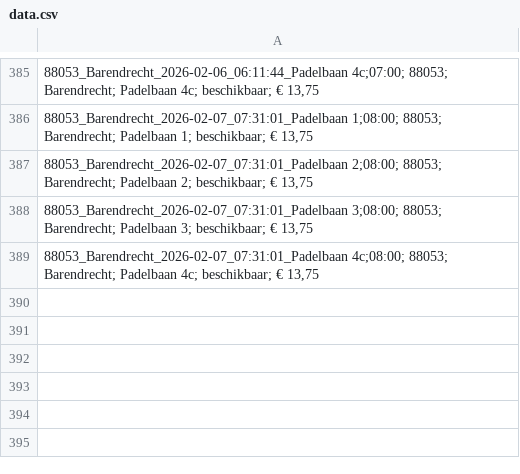
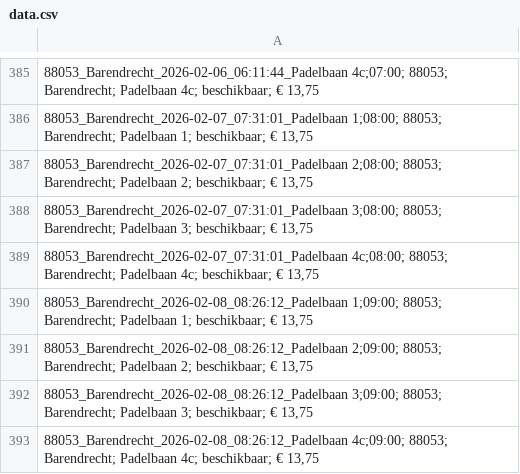
Before and after one commit to peterBakker1989/ProjectPedel, a CSV file: results/data.csv, drawn as a sheet; only a part is shown, gaps mark what is left out; the diff names each change by its address in the sheet, - before the commit and + after, or states it on an @@ line.

```diff
--- a/results/data.csv
+++ b/results/data.csv
+row 390: 88053_Barendrecht_2026-02-08_08:26:12_Padelbaan 1;09:00; 88053; Barendrecht; Padelbaan 1; beschikbaar; € 13,75
+row 391: 88053_Barendrecht_2026-02-08_08:26:12_Padelbaan 2;09:00; 88053; Barendrecht; Padelbaan 2; beschikbaar; € 13,75
+row 392: 88053_Barendrecht_2026-02-08_08:26:12_Padelbaan 3;09:00; 88053; Barendrecht; Padelbaan 3; beschikbaar; € 13,75
+row 393: 88053_Barendrecht_2026-02-08_08:26:12_Padelbaan 4c;09:00; 88053; Barendrecht; Padelbaan 4c; beschikbaar; € 13,75
```
